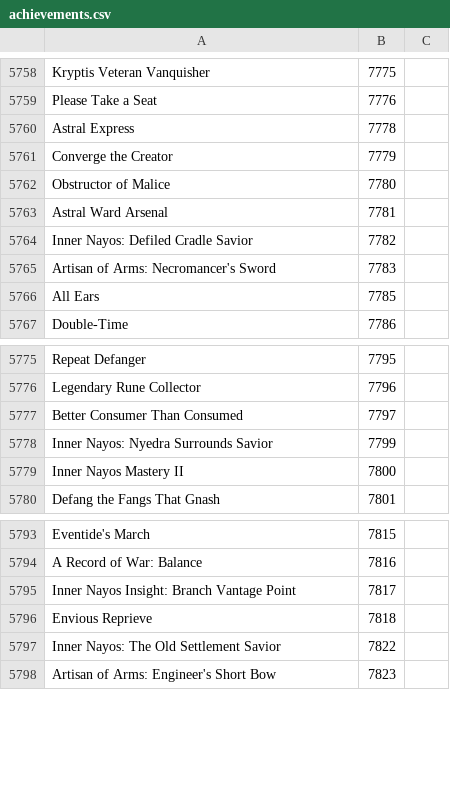
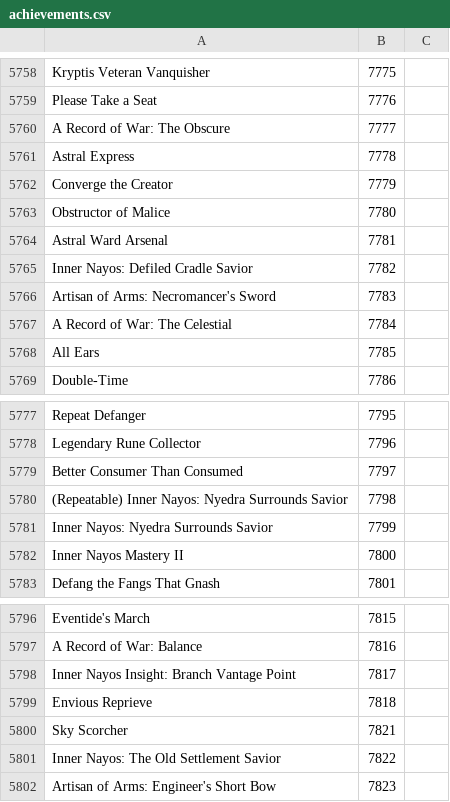
Before and after one commit to Pandraghon/gw2api-namesearch, a CSV file: en/achievements.csv, drawn as a sheet; only a part is shown, gaps mark what is left out; the diff names each change by its address in the sheet, - before the commit and + after, or states it on an @@ line.

```diff
--- a/en/achievements.csv
+++ b/en/achievements.csv
+row 5760: A Record of War: The Obscure | 7777
+row 5767: A Record of War: The Celestial | 7784
+row 5780: (Repeatable) Inner Nayos: Nyedra Surrounds Savior | 7798
+row 5800: Sky Scorcher | 7821
```
Also changed, not shown: fr/achievements.csv, 6 other files.
